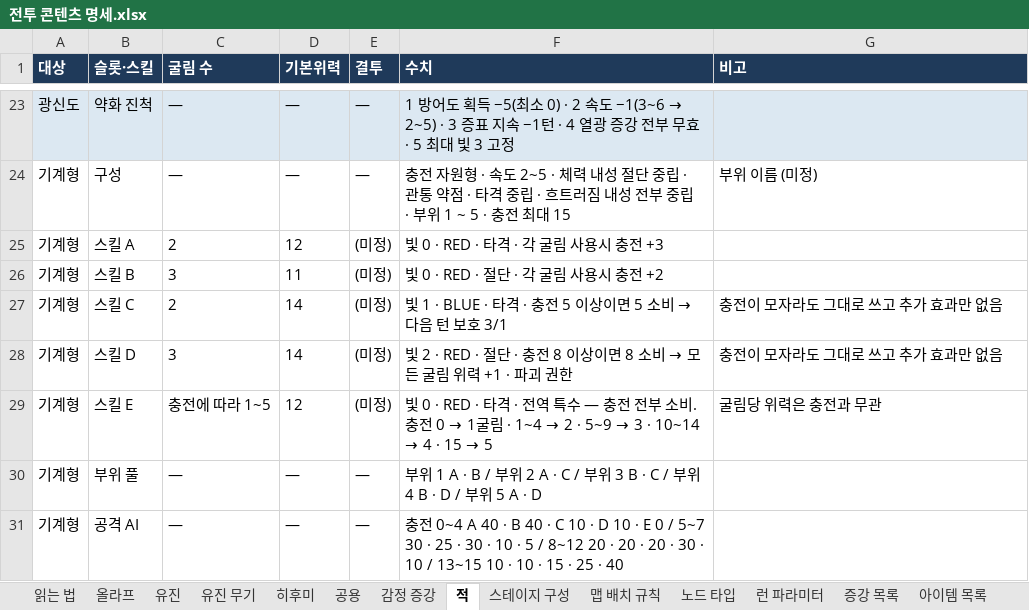
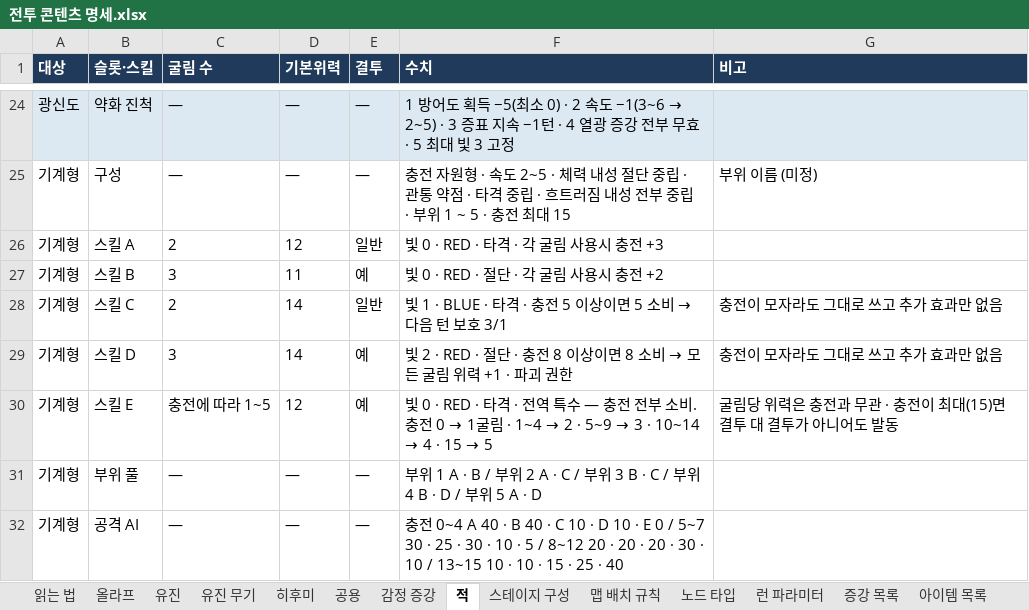
Before and after one commit to Omido-svg/Project-Abyss, an Excel workbook: Docs/전투 콘텐츠 명세.xlsx, sheet 적, drawn as a sheet; only a part is shown, gaps mark what is left out; values as stored, in another font and other column widths than the file's, no borders; addresses are those after the commit; the diff covers the shown part only; the diff names each change by its address in the sheet, - before the commit and + after, or states it on an @@ line.

```diff
--- a/Docs/전투 콘텐츠 명세.xlsx (sheet 적)
+++ b/Docs/전투 콘텐츠 명세.xlsx (sheet 적)
-E26 (결투): (미정)
+E26 (결투): 일반
-E27 (결투): (미정)
+E27 (결투): 예
-E28 (결투): (미정)
+E28 (결투): 일반
-E29:E30 (결투): (미정)
+E29:E30 (결투): 예
-G30 (비고): 굴림당 위력은 충전과 무관
+G30 (비고): 굴림당 위력은 충전과 무관 · 충전이 최대(15)면 결투 대 결투가 아니어도 발동
```
Also changed, not shown: 1 added row and 15 edited cells elsewhere in this sheet, 6 other files.
